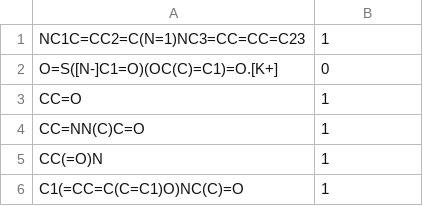
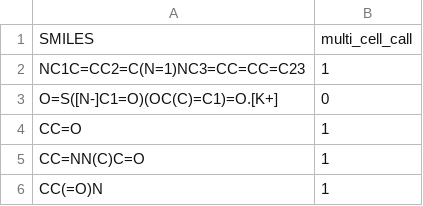
Before and after one commit to davor/bbrc-sample-client, a CSV file: data/multi_cell_call_alt.csv, drawn as a sheet; only a part is shown; the shorter side is filled out with more unchanged rows.

```diff
--- a/data/multi_cell_call_alt.csv
+++ b/data/multi_cell_call_alt.csv
@@ -1 +1,2 @@
+SMILES,multi_cell_call
 NC1C=CC2=C(N=1)NC3=CC=CC=C23, 1
```
Also changed, not shown: data/kazius.csv, data/mouse_carcinogenicity_alt.csv, 3 other files.
